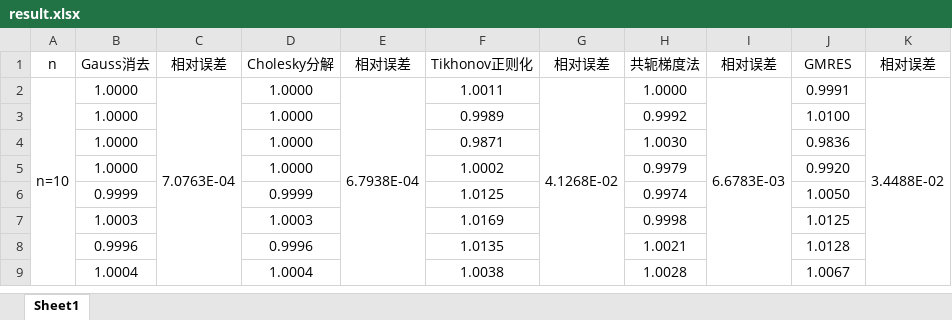
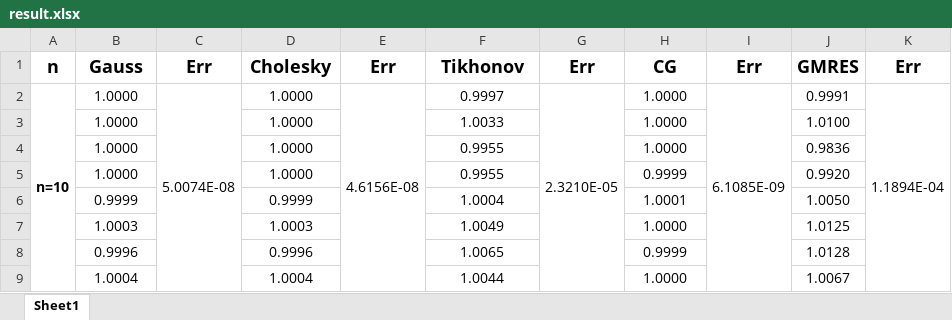
Before and after one commit to pollycoder/science-engineering-computing, an Excel workbook: exp1/result.xlsx, sheet Sheet1, drawn as a sheet; only a part is shown; values as stored, in another font and other column widths than the file's, no borders; the diff covers the shown part only; the diff names each change by its address in the sheet, - before the commit and + after, or states it on an @@ line.

```diff
--- a/exp1/result.xlsx (sheet Sheet1)
+++ b/exp1/result.xlsx (sheet Sheet1)
-A1:K1 bold: off
+A1:K1 bold: on, text size: larger
-B1: Gauss消去
+B1: Gauss
-C1: 相对误差
+C1: Err
-D1: Cholesky分解
+D1: Cholesky
-E1: 相对误差
+E1: Err
-F1: Tikhonov正则化
+F1: Tikhonov
-G1: 相对误差
+G1: Err
-H1: 共轭梯度法
+H1: CG
-I1: 相对误差
+I1: Err
-K1: 相对误差
+K1: Err
-A2 bold: off
+A2 bold: on
-C2: 7.0763E-04
+C2: 5.0074E-08
-E2: 6.7938E-04
+E2: 4.6156E-08
-F2: 1.0011
+F2: 0.9997
-G2: 4.1268E-02
+G2: 2.3210E-05
-I2: 6.6783E-03
+I2: 6.1085E-09
-K2: 3.4488E-02
+K2: 1.1894E-04
-F3: 0.9989
+F3: 1.0033
-H3: 0.9992
+H3: 1.0000
-F4: 0.9871
+F4: 0.9955
-H4: 1.0030
+H4: 1.0000
-F5: 1.0002
+F5: 0.9955
-H5: 0.9979
+H5: 0.9999
-F6: 1.0125
+F6: 1.0004
-H6: 0.9974
+H6: 1.0001
-F7: 1.0169
+F7: 1.0049
-H7: 0.9998
+H7: 1.0000
-F8: 1.0135
+F8: 1.0065
-H8: 1.0021
+H8: 0.9999
-F9: 1.0038
+F9: 1.0044
-H9: 1.0028
+H9: 1.0000
```
Also changed, not shown: 151 edited cells and cell formats elsewhere in this sheet, 3 other files.
